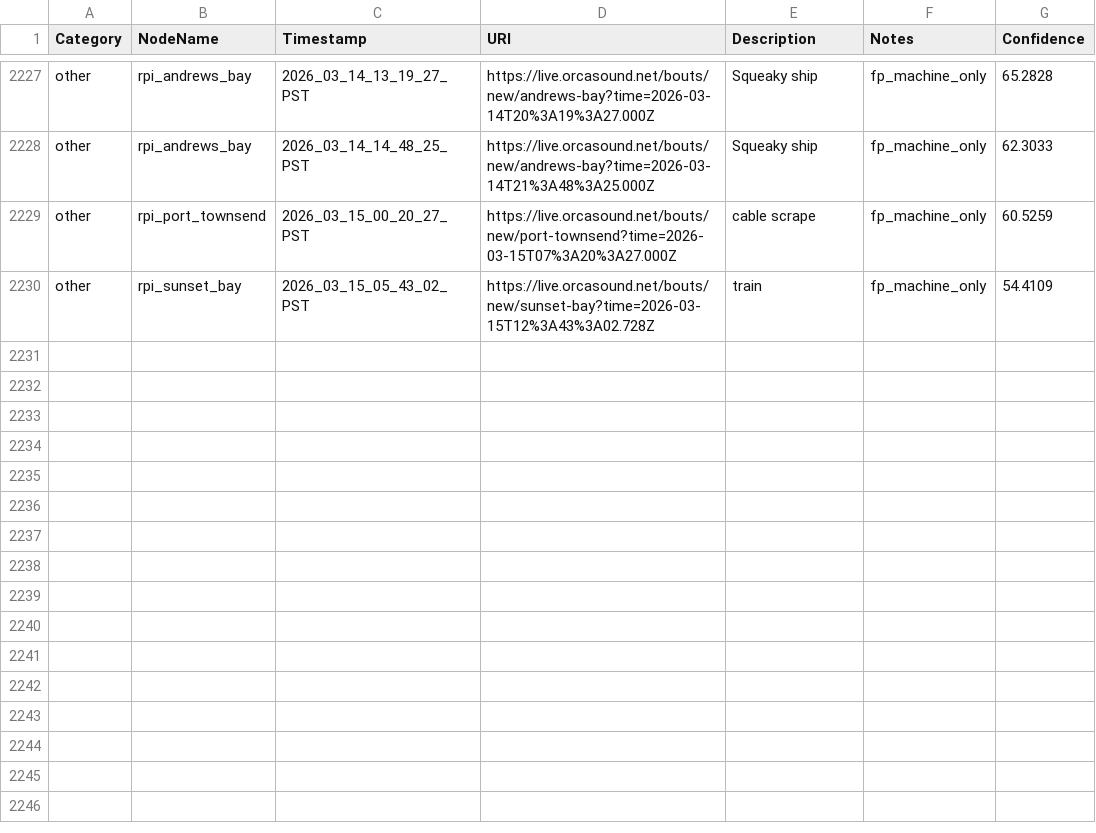
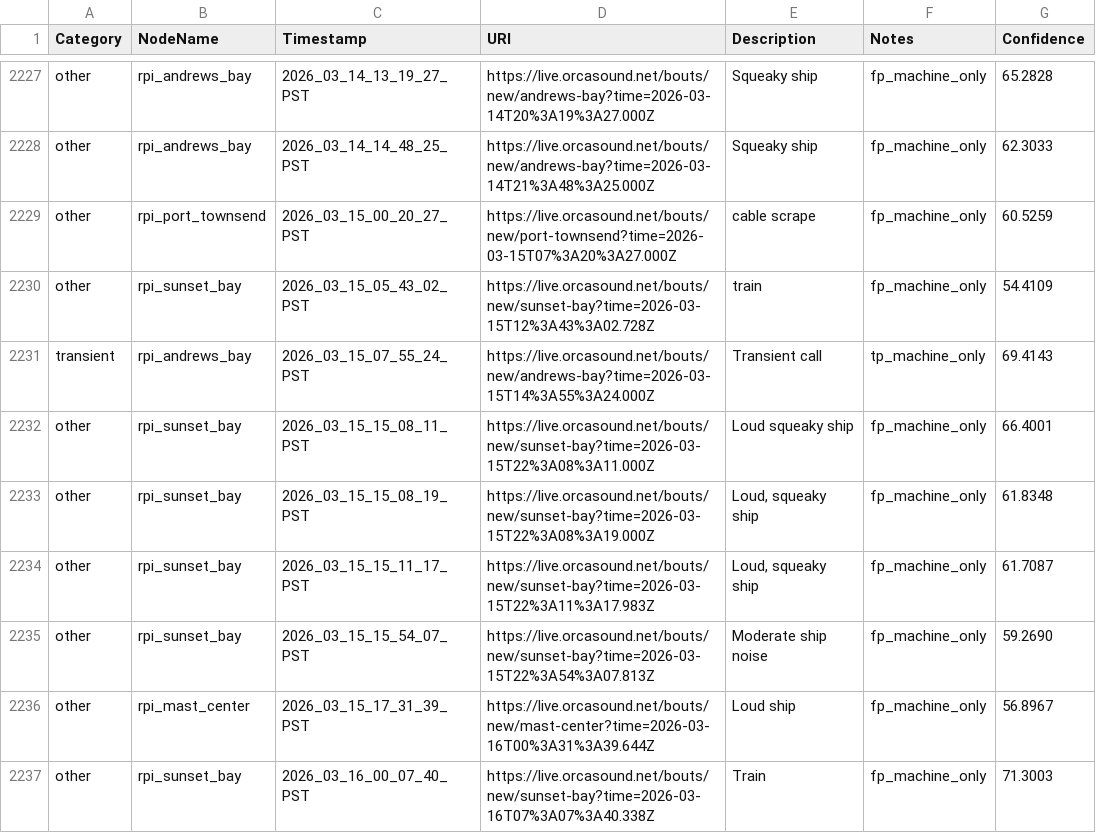
Before and after one commit to orcasound/pods-ai, a CSV file: ModelTraining/output/csv/detections.csv, drawn as a sheet; only a part is shown, gaps mark what is left out; the diff names each change by its address in the sheet, - before the commit and + after, or states it on an @@ line.

```diff
--- a/ModelTraining/output/csv/detections.csv
+++ b/ModelTraining/output/csv/detections.csv
+row 2231: transient | rpi_andrews_bay | 2026_03_15_07_55_24_PST | https://live.orcasound.net/bouts/new/andrews-bay?time=2026-03-15T14%3A55%3A24.000Z | Transient call | tp_machine_only | 69.4143
+row 2232: other | rpi_sunset_bay | 2026_03_15_15_08_11_PST | https://live.orcasound.net/bouts/new/sunset-bay?time=2026-03-15T22%3A08%3A11.000Z | Loud squeaky ship | fp_machine_only | 66.4001
+row 2233: other | rpi_sunset_bay | 2026_03_15_15_08_19_PST | https://live.orcasound.net/bouts/new/sunset-bay?time=2026-03-15T22%3A08%3A19.000Z | Loud, squeaky ship | fp_machine_only | 61.8348
+row 2234: other | rpi_sunset_bay | 2026_03_15_15_11_17_PST | https://live.orcasound.net/bouts/new/sunset-bay?time=2026-03-15T22%3A11%3A17.983Z | Loud, squeaky ship | fp_machine_only | 61.7087
+row 2235: other | rpi_sunset_bay | 2026_03_15_15_54_07_PST | https://live.orcasound.net/bouts/new/sunset-bay?time=2026-03-15T22%3A54%3A07.813Z | Moderate ship noise | fp_machine_only | 59.2690
+row 2236: other | rpi_mast_center | 2026_03_15_17_31_39_PST | https://live.orcasound.net/bouts/new/mast-center?time=2026-03-16T00%3A31%3A39.644Z | Loud ship | fp_machine_only | 56.8967
+row 2237: other | rpi_sunset_bay | 2026_03_16_00_07_40_PST | https://live.orcasound.net/bouts/new/sunset-bay?time=2026-03-16T07%3A07%3A40.338Z | Train | fp_machine_only | 71.3003
```
Also changed, not shown: ModelTraining/output/csv/training_samples.csv.
